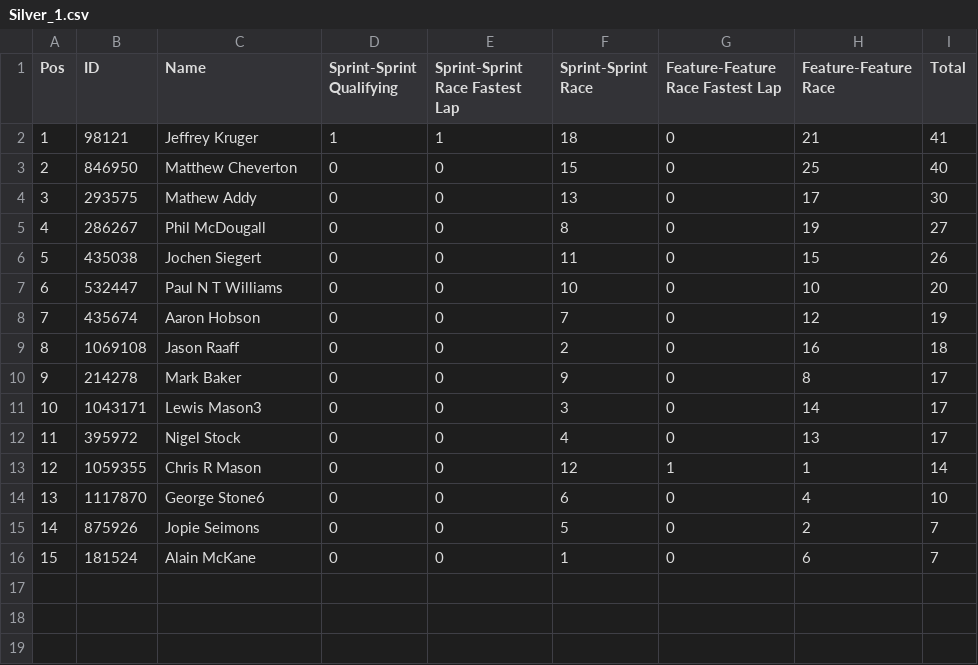
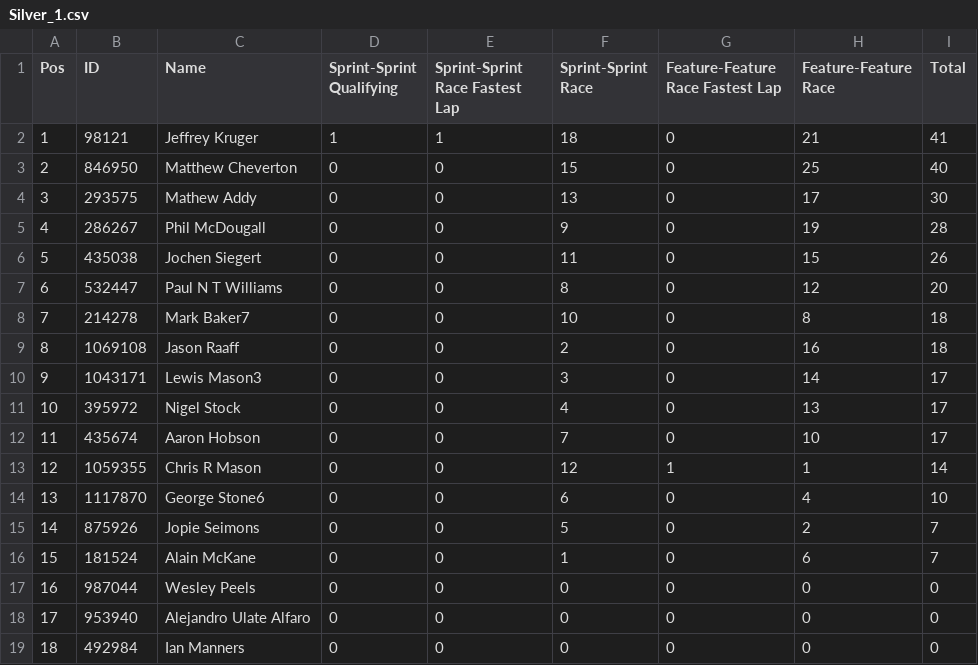
Before and after one commit to pangtuwi/iraceresults, a CSV file: results/Silver_1.csv, drawn as a sheet; removed rows and columns are numbered as before the commit, all else as after; the diff names each change by its address in the sheet, - before the commit and + after, or states it on an @@ line.

```diff
--- a/results/Silver_1.csv
+++ b/results/Silver_1.csv
-F5 (Sprint-Sprint Race): 8
+F5 (Sprint-Sprint Race): 9
-I5 (Total): 27
+I5 (Total): 28
-F7 (Sprint-Sprint Race): 10
+F7 (Sprint-Sprint Race): 8
-H7 (Feature-Feature Race): 10
+H7 (Feature-Feature Race): 12
-row 8: 7 | 435674 | Aaron Hobson | 0 | 0 | 7 | 0 | 12 | 19
+row 8: 7 | 214278 | Mark Baker7 | 0 | 0 | 10 | 0 | 8 | 18
-row 10: 9 | 214278 | Mark Baker | 0 | 0 | 9 | 0 | 8 | 17
@@ column A (Pos) renumbered between rows 10 and 11 @@
+row 12: 11 | 435674 | Aaron Hobson | 0 | 0 | 7 | 0 | 10 | 17
+row 17: 16 | 987044 | Wesley Peels | 0 | 0 | 0 | 0 | 0 | 0
+row 18: 17 | 953940 | Alejandro Ulate Alfaro | 0 | 0 | 0 | 0 | 0 | 0
+row 19: 18 | 492984 | Ian Manners | 0 | 0 | 0 | 0 | 0 | 0
```
Also changed, not shown: results/Bronze_1.csv, results/Bronze_2.csv, 25 other files.
